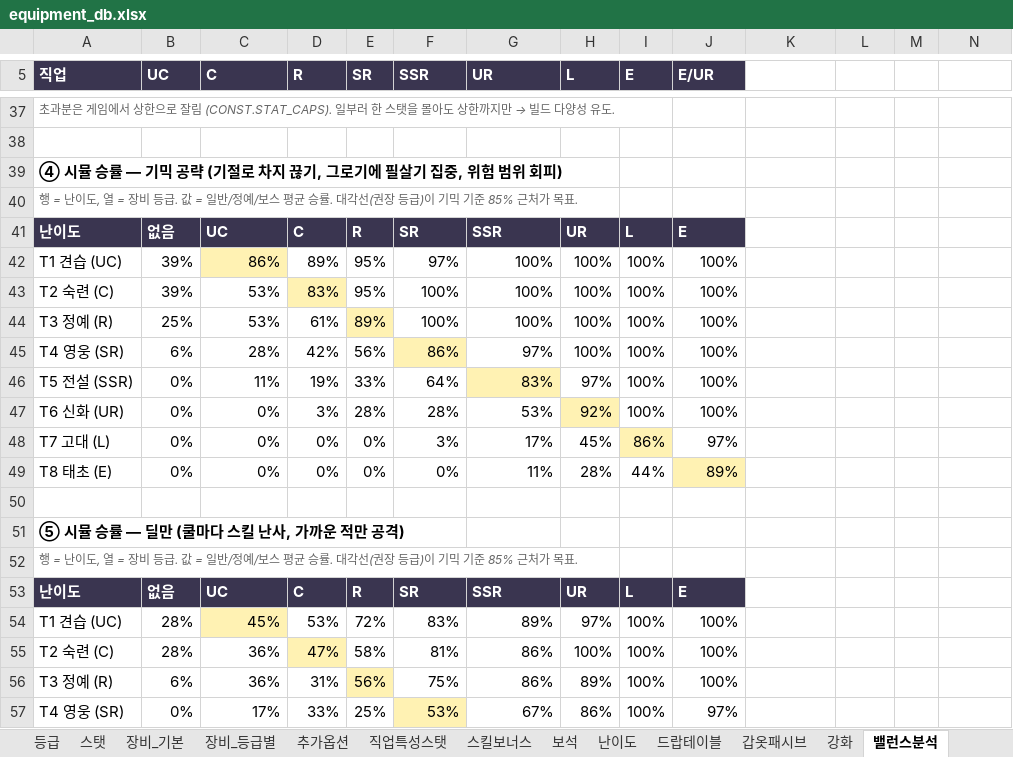
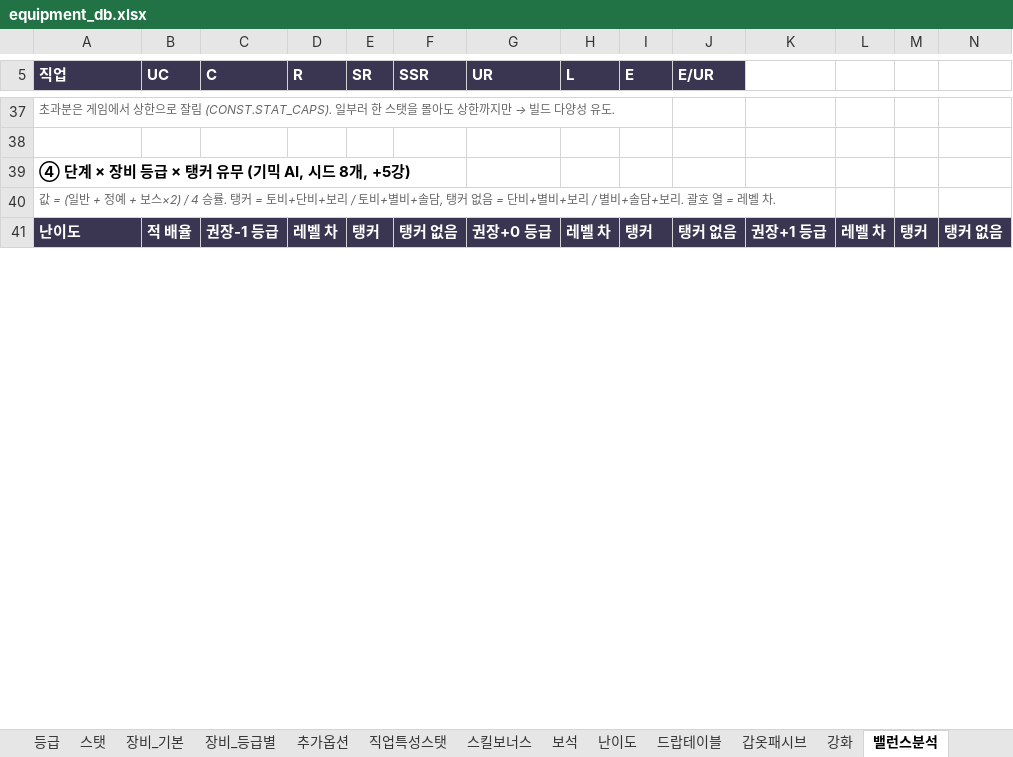
Before and after one commit to gsh8792-lgtm/-, an Excel workbook: docs/equipment_db.xlsx, sheet 밸런스분석, drawn as a sheet; only a part is shown, gaps mark what is left out; values as stored, in another font and other column widths than the file's, no borders; removed rows and columns are numbered as before the commit, all else as after; rows hold the shown columns only; the diff covers the shown part only; the diff names each change by its address in the sheet, - before the commit and + after, or states it on an @@ line.

```diff
--- a/docs/equipment_db.xlsx (sheet 밸런스분석)
+++ b/docs/equipment_db.xlsx (sheet 밸런스분석)
-A39 (직업): ④ 시뮬 승률 — 기믹 공략 (기절로 차지 끊기, 그로기에 필살기 집중, 위험 범위 회피)
+A39 (직업): ④ 단계 × 장비 등급 × 탱커 유무 (기믹 AI, 시드 8개, +5강)
-A40 (직업): 행 = 난이도, 열 = 장비 등급. 값 = 일반/정예/보스 평균 승률. 대각선(권장 등급)이 기믹 기준 85% 근처가 목표.
+A40 (직업): 값 = (일반 + 정예 + 보스×2) / 4 승률. 탱커 = 토비+단비+보리 / 토비+별비+솔담, 탱커 없음 = 단비+별비+보리 / 별비+솔담+보리. 괄호 열 = 레벨 차.
-row 41: 난이도 | 없음 | UC | C | R | SR | SSR | UR | L | E
-row 42: T1 견습 (UC) | 39% | 86% | 89% | 95% | 97% | 100% | 100% | 100% | 100%
-row 43: T2 숙련 (C) | 39% | 53% | 83% | 95% | 100% | 100% | 100% | 100% | 100%
-row 44: T3 정예 (R) | 25% | 53% | 61% | 89% | 100% | 100% | 100% | 100% | 100%
-row 45: T4 영웅 (SR) | 6% | 28% | 42% | 56% | 86% | 97% | 100% | 100% | 100%
-row 46: T5 전설 (SSR) | 0% | 11% | 19% | 33% | 64% | 83% | 97% | 100% | 100%
-row 47: T6 신화 (UR) | 0% | 0% | 3% | 28% | 28% | 53% | 92% | 100% | 100%
-row 48: T7 고대 (L) | 0% | 0% | 0% | 0% | 3% | 17% | 45% | 86% | 97%
-row 49: T8 태초 (E) | 0% | 0% | 0% | 0% | 0% | 11% | 28% | 44% | 89%
-row 41: (empty)
+row 41: 난이도 | 적 배율 | 권장-1 등급 | 레벨 차 | 탱커 | 탱커 없음 | 권장+0 등급 | 레벨 차 | 탱커 | 탱커 없음 | 권장+1 등급 | 레벨 차 | 탱커 | 탱커 없음
-A41:N41 fill: none
+A41:N41 fill: #3A3550
-row 51: ⑤ 시뮬 승률 — 딜만 (쿨마다 스킬 난사, 가까운 적만 공격)
-row 52: 행 = 난이도, 열 = 장비 등급. 값 = 일반/정예/보스 평균 승률. 대각선(권장 등급)이 기믹 기준 85% 근처가 목표.
-row 53: 난이도 | 없음 | UC | C | R | SR | SSR | UR | L | E
-row 54: T1 견습 (UC) | 28% | 45% | 53% | 72% | 83% | 89% | 97% | 100% | 100%
-row 55: T2 숙련 (C) | 28% | 36% | 47% | 58% | 81% | 86% | 100% | 100% | 100%
-row 56: T3 정예 (R) | 6% | 36% | 31% | 56% | 75% | 86% | 89% | 100% | 100%
-row 57: T4 영웅 (SR) | 0% | 17% | 33% | 25% | 53% | 67% | 86% | 100% | 97%
```
Also changed, not shown: 7 added rows, 14 removed rows, 15 edited cells and cell formats elsewhere in this sheet, sheet 난이도, 19 other files.
